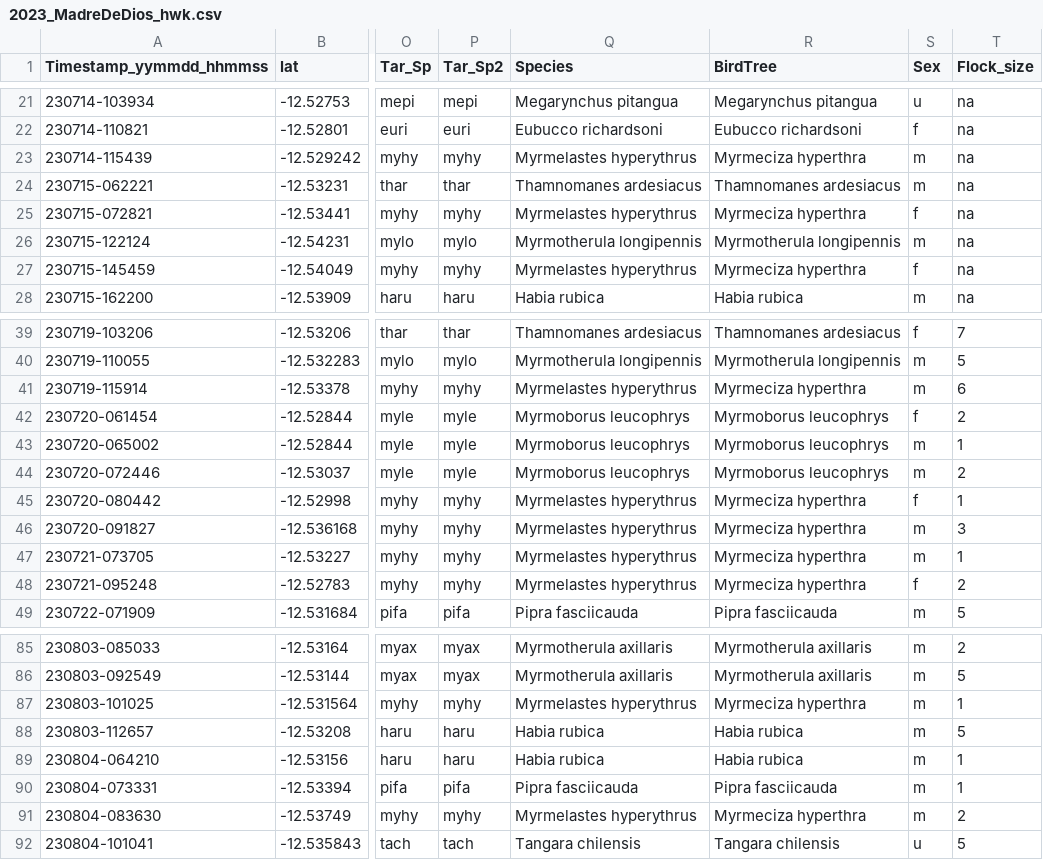
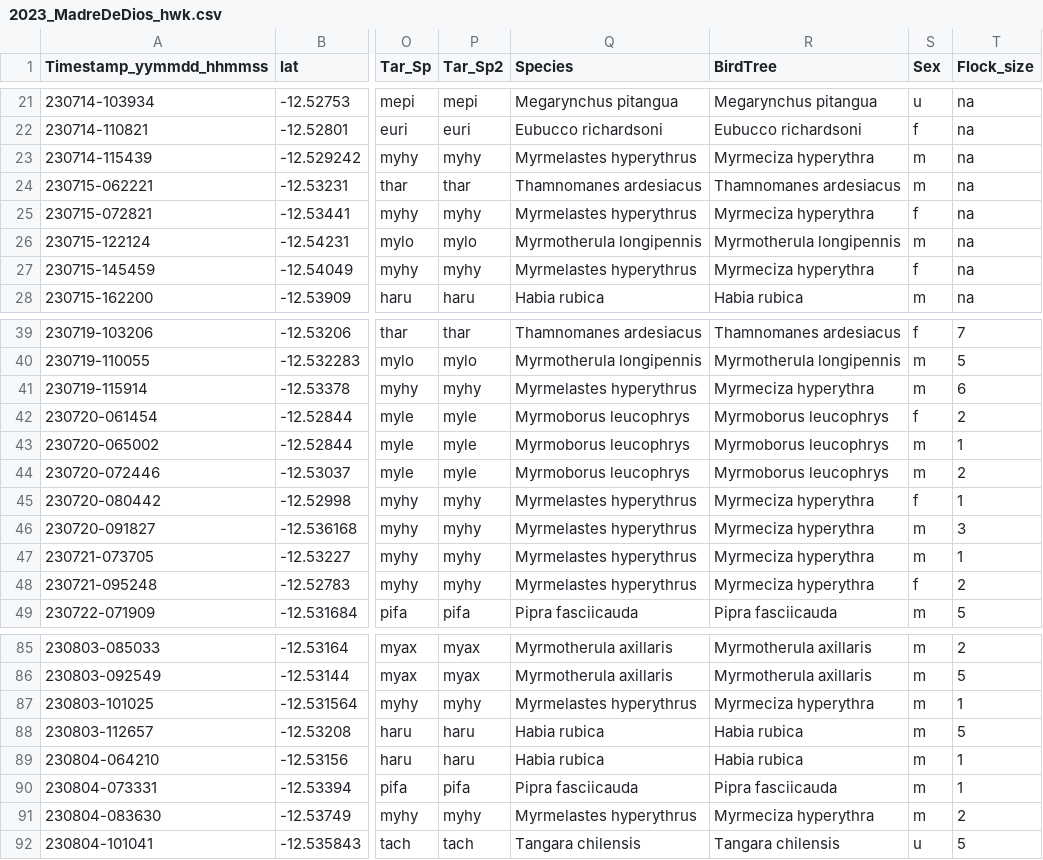
Before and after one commit to vlwbirds/Phylogeny, a CSV file: data/2023_MadreDeDios_hwk.csv, drawn as a sheet; only a part is shown, gaps mark what is left out; the diff covers the shown part only; the diff names each change by its address in the sheet, - before the commit and + after, or states it on an @@ line.

```diff
--- a/data/2023_MadreDeDios_hwk.csv
+++ b/data/2023_MadreDeDios_hwk.csv
-R23 (BirdTree): Myrmeciza hyperthra
+R23 (BirdTree): Myrmeciza hyperythra
-R25 (BirdTree): Myrmeciza hyperthra
+R25 (BirdTree): Myrmeciza hyperythra
-R27 (BirdTree): Myrmeciza hyperthra
+R27 (BirdTree): Myrmeciza hyperythra
-R41 (BirdTree): Myrmeciza hyperthra
+R41 (BirdTree): Myrmeciza hyperythra
-R45:R48 (BirdTree): Myrmeciza hyperthra
+R45:R48 (BirdTree): Myrmeciza hyperythra
-R87 (BirdTree): Myrmeciza hyperthra
+R87 (BirdTree): Myrmeciza hyperythra
-R91 (BirdTree): Myrmeciza hyperthra
+R91 (BirdTree): Myrmeciza hyperythra
```
Also changed, not shown: 5 edited cells elsewhere in this file, 1 other file.
